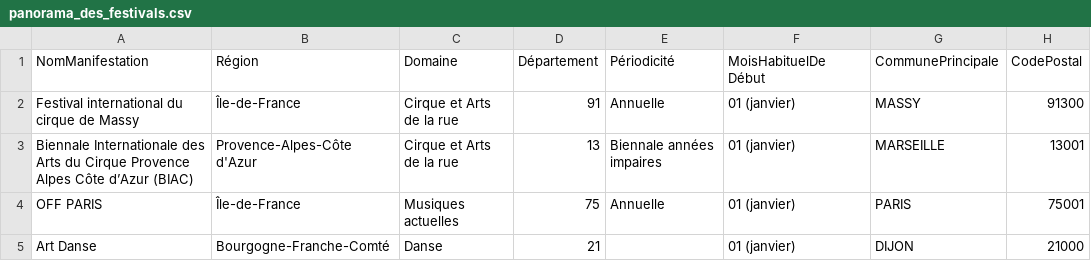
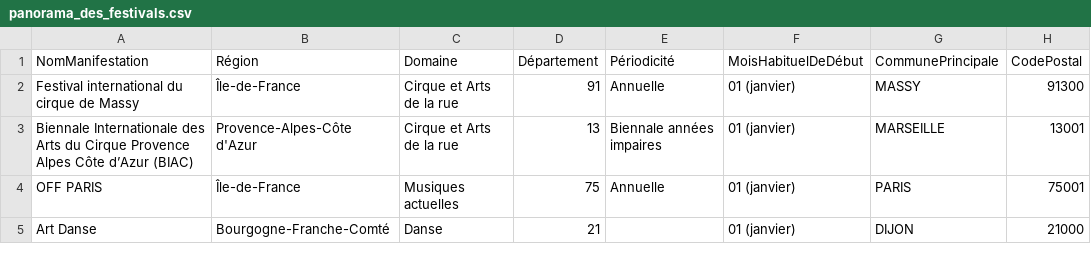
Before and after one commit to vlully/enseignement, a CSV file: panorama_des_festivals.csv, drawn as a sheet; only a part is shown; the diff names each change by its address in the sheet, - before the commit and + after, or states it on an @@ line.

Commit message:
Update panorama_des_festivals.csv

```diff
--- a/panorama_des_festivals.csv
+++ b/panorama_des_festivals.csv
-F1: MoisHabituelDe Début
+F1: MoisHabituelDeDébut
```
